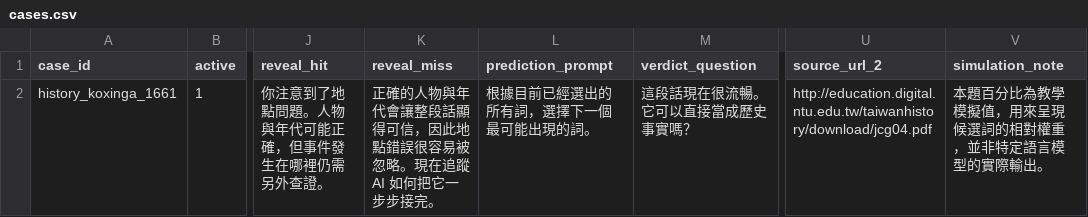
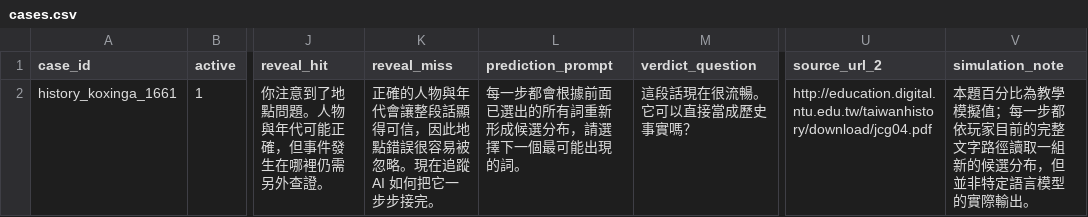
Before and after one commit to BoyauC/gailearn, a CSV file: next-word-prediction/data/cases.csv, drawn as a sheet; only a part is shown, gaps mark what is left out; the diff names each change by its address in the sheet, - before the commit and + after, or states it on an @@ line.

```diff
--- a/next-word-prediction/data/cases.csv
+++ b/next-word-prediction/data/cases.csv
-L2 (prediction_prompt): 根據目前已經選出的所有詞，選擇下一個最可能出現的詞。
+L2 (prediction_prompt): 每一步都會根據前面已選出的所有詞重新形成候選分布，請選擇下一個最可能出現的詞。
-V2 (simulation_note): …學模擬值，用來呈現候選詞的相對權重，並非特定…
+V2 (simulation_note): …學模擬值；每一步都依玩家目前的完整文字路徑讀取一組新的候選分布，但並非特定…
```
Also changed, not shown: 6 other files.
